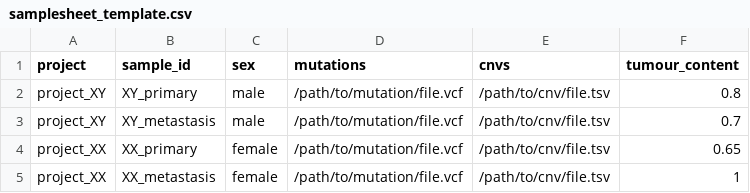
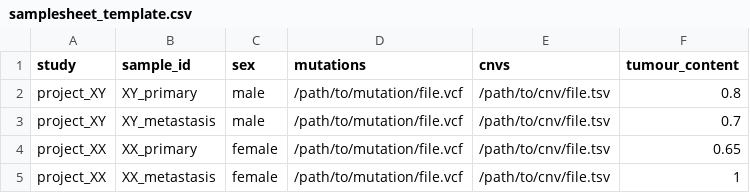
Before and after one commit to cnio-bu/clonucopya, a CSV file: config/samplesheet_template.csv, drawn as a sheet.

Commit message:
change project to study

```diff
--- a/config/samplesheet_template.csv
+++ b/config/samplesheet_template.csv
@@ -1,2 +1,2 @@
-project,sample_id,sex,mutations,cnvs,tumour_content
+study,sample_id,sex,mutations,cnvs,tumour_content
 project_XY,XY_primary,male,/path/to/mutation/file.vcf,/path/to/cnv/file.tsv,0.8
```
